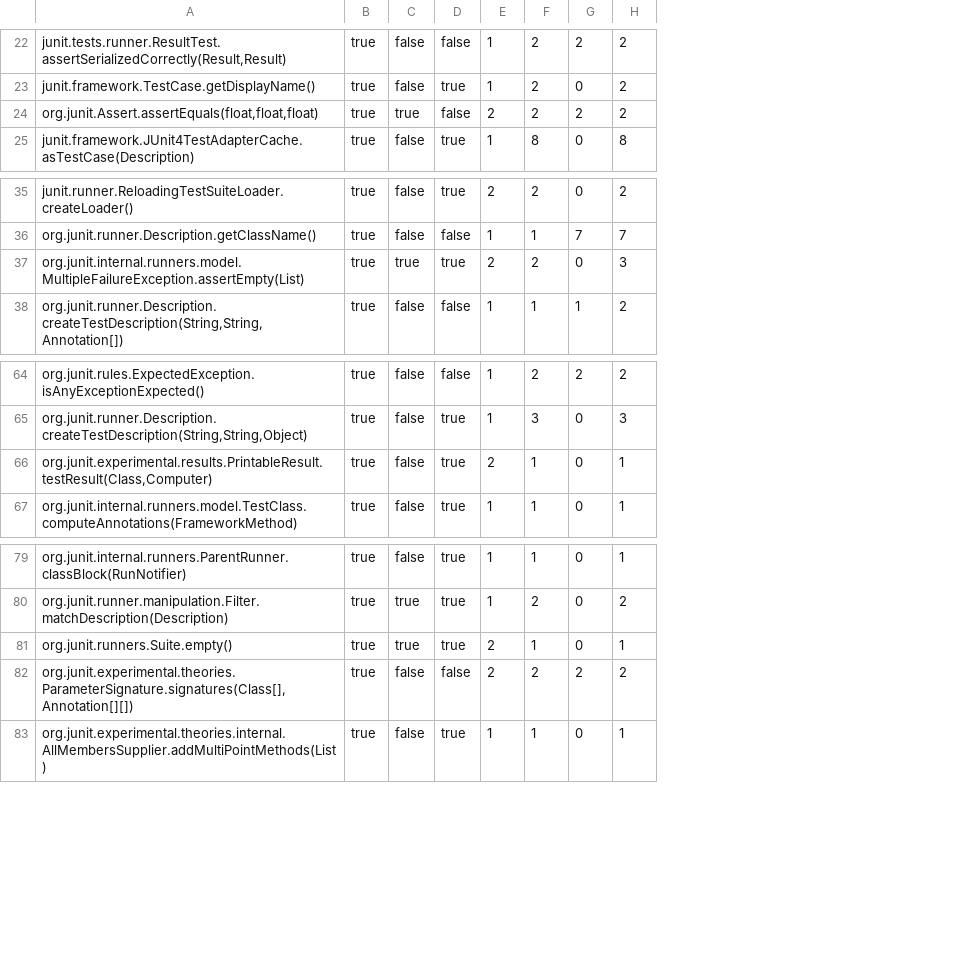
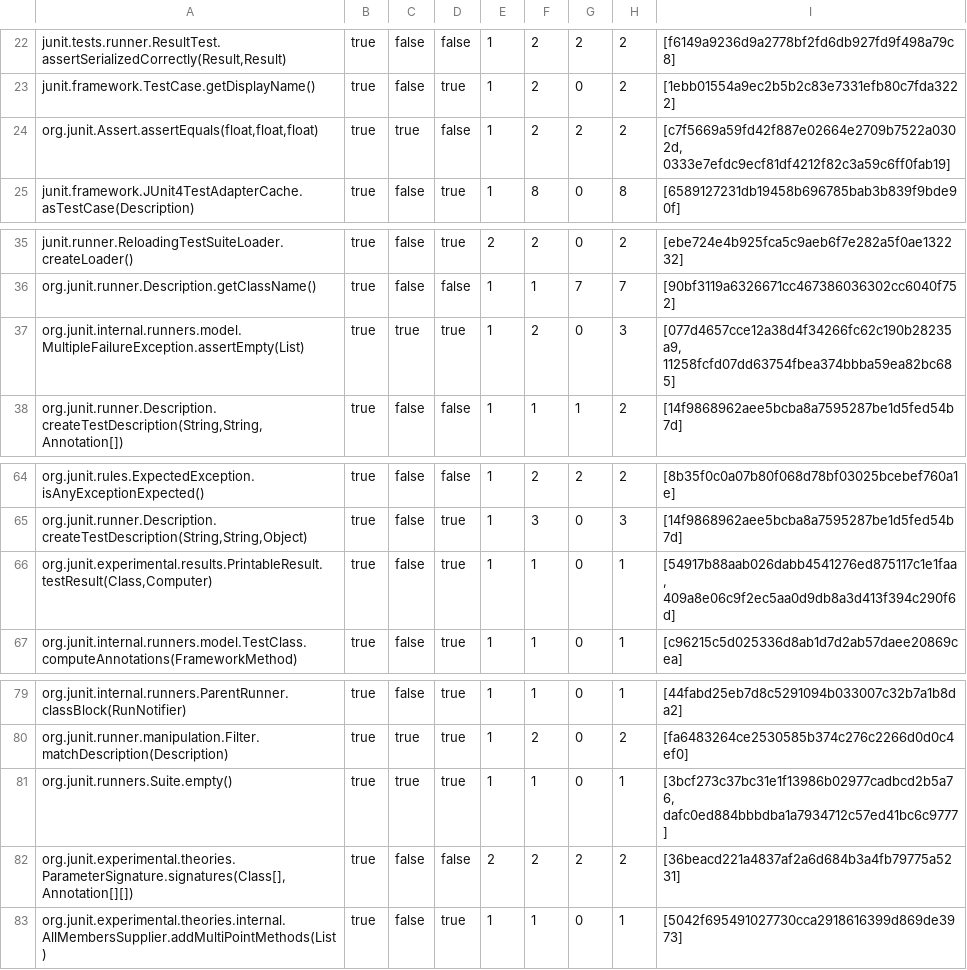
Before and after one commit to tsantalis/RefactoringMiner, a CSV file: tmp/junit.csv, drawn as a sheet; only a part is shown, gaps mark what is left out; the diff covers the shown part only; the diff names each change by its address in the sheet, - before the commit and + after, or states it on an @@ line.

```diff
--- a/tmp/junit.csv
+++ b/tmp/junit.csv
+column I, rows 22-25: [f6149a9236d9a2778bf2fd6db927fd9f498a79c8] | [1ebb01554a9ec2b5b2c83e7331efb80c7fda3222] | [c7f5669a59fd42f887e02664e2709b7522a0302d, 0333e7efdc9ecf81df4212f82c3a59c6ff0fab19] | [6589127231db19458b696785bab3b839f9bde90f]; rows 35-38: [ebe724e4b925fca5c9aeb6f7e282a5f0ae132232] | [90bf3119a6326671cc467386036302cc6040f752] | [077d4657cce12a38d4f34266fc62c190b28235a9, 11258fcfd07dd63754fbea374bbba59ea82bc685] | [14f9868962aee5bcba8a7595287be1d5fed54b7d]; rows 64-67: [8b35f0c0a07b80f068d78bf03025bcebef760a1e] | [14f9868962aee5bcba8a7595287be1d5fed54b7d] | [54917b88aab026dabb4541276ed875117c1e1faa, 409a8e06c9f2ec5aa0d9db8a3d413f394c290f6d] | [c96215c5d025336d8ab1d7d2ab57daee20869cea]; rows 79-83: [44fabd25eb7d8c5291094b033007c32b7a1b8da2] | [fa6483264ce2530585b374c276c2266d0d0c4ef0] | [3bcf273c37bc31e1f13986b02977cadbcd2b5a76, dafc0ed884bbbdba1a7934712c57ed41bc6c9777] | [36beacd221a4837af2a6d684b3a4fb79775a5231] | [5042f695491027730cca2918616399d869de3973]
-E24: 2
+E24: 1
-E37: 2
+E37: 1
-E66: 2
+E66: 1
-E81: 2
+E81: 1
```
Also changed, not shown: 11 edited cells elsewhere in this file, 4 other files.
